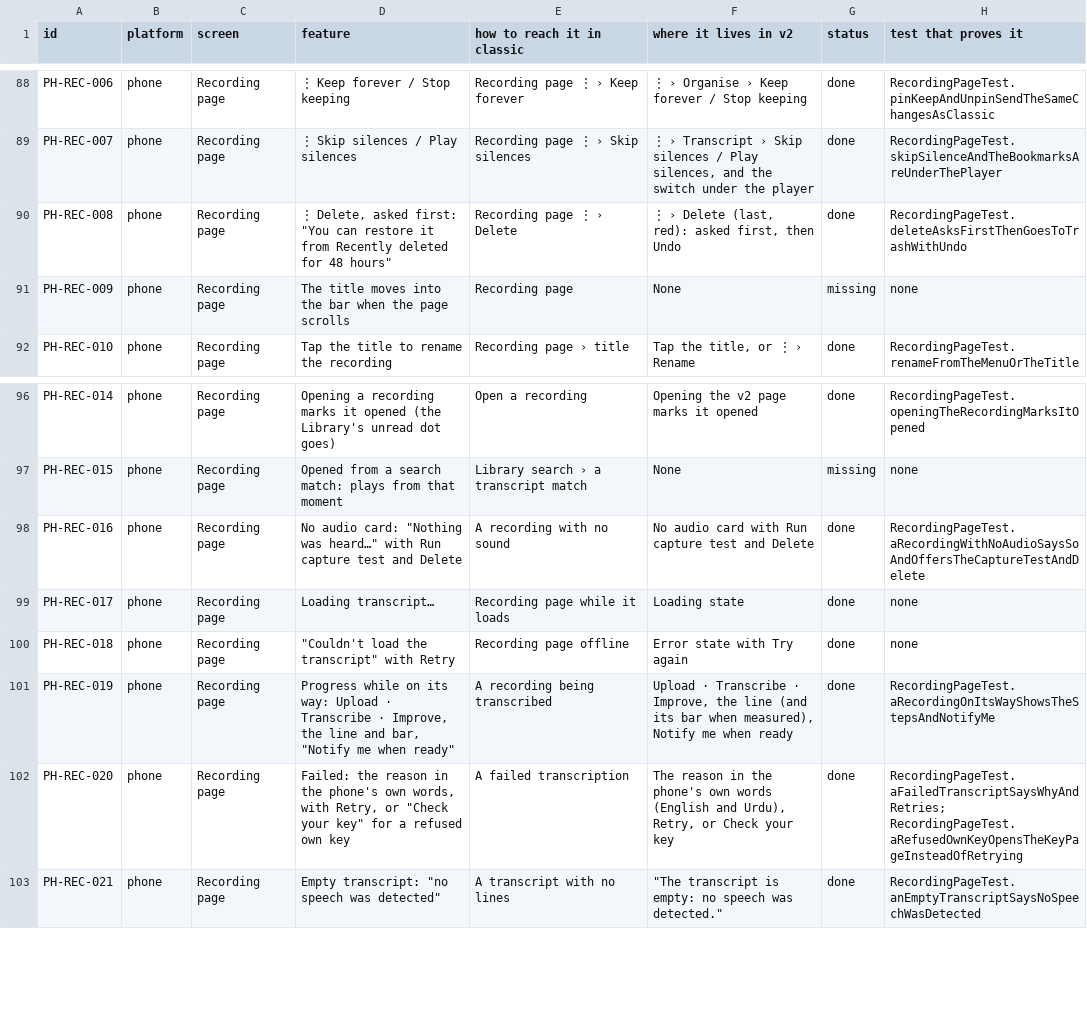
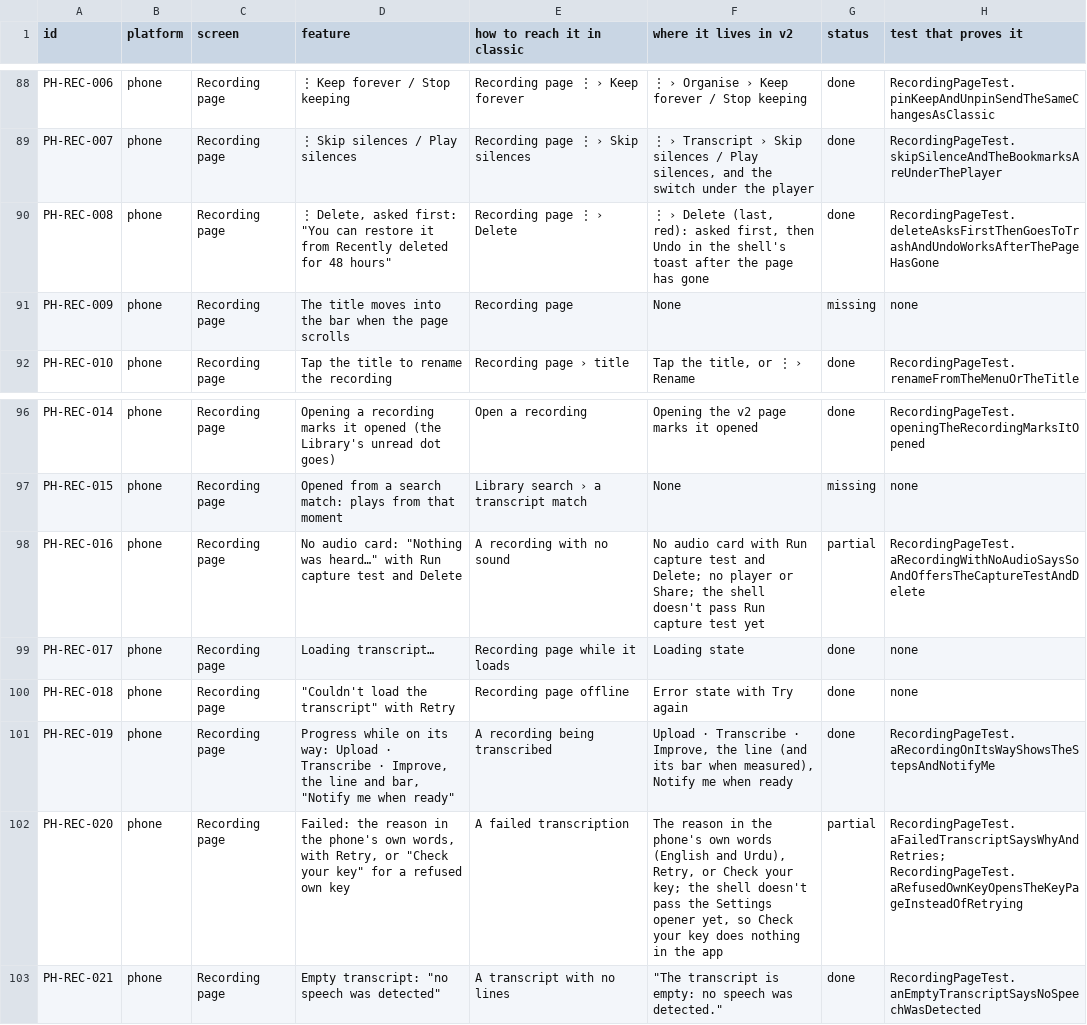
Before and after one commit to skillLeo/echo-ledger, a CSV file: docs/v2/audit/parity.csv, drawn as a sheet; only a part is shown, gaps mark what is left out.

Commit message:
v2 recording page: review fixes (Undo after the page has gone, no player without audio)
Delete's Undo toast and its restore run on the view model's scope, so Undo
still works after the page has gone back; the test's host removes the page
and taps Undo. Without audio the player, Skip silence and Share are hidden,
as in classic, and Change language & re-transcribe shows only for a recording
with a final transcript and audio. A failure always reads in the phone's own
words, never the server's text. A transcript still in progress without its
steps says classic's Transcribing line. Re-transcribe says it once (the view
model's message). Pictures, classic | v2: no audio, failed, the steps, the
backup engine's banner, the delete dialog and the Undo toast, light and dark,
English and Urdu.

Parity rows: no audio and the failure banner go back to partial until the
shell passes the capture test and the Settings opener.

```diff
--- a/docs/v2/audit/parity.csv
+++ b/docs/v2/audit/parity.csv
@@ -89,3 +89,3 @@ PH-REC-006,phone,Recording page,⋮ Keep forever / Stop keeping,Recording page
 PH-REC-007,phone,Recording page,⋮ Skip silences / Play silences,Recording page ⋮ › Skip silences,"⋮ › Transcript › Skip silences / Play silences, and the switch under the player",done,RecordingPageTest.skipSilenceAndTheBookmarksAreUnderThePlayer
-PH-REC-008,phone,Recording page,"⋮ Delete, asked first: ""You can restore it from Recently deleted for 48 hours""",Recording page ⋮ › Delete,"⋮ › Delete (last, red): asked first, then Undo",done,RecordingPageTest.deleteAsksFirstThenGoesToTrashWithUndo
+PH-REC-008,phone,Recording page,"⋮ Delete, asked first: ""You can restore it from Recently deleted for 48 hours""",Recording page ⋮ › Delete,"⋮ › Delete (last, red): asked first, then Undo in the shell's toast after the page has gone",done,RecordingPageTest.deleteAsksFirstThenGoesToTrashAndUndoWorksAfterThePageHasGone
 PH-REC-009,phone,Recording page,The title moves into the bar when the page scrolls,Recording page,None,missing,none
@@ -97,3 +97,3 @@ PH-REC-014,phone,Recording page,Opening a recording marks it opened (the Library
 PH-REC-015,phone,Recording page,Opened from a search match: plays from that moment,Library search › a transcript match,None,missing,none
-PH-REC-016,phone,Recording page,"No audio card: ""Nothing was heard…"" with Run capture test and Delete",A recording with no sound,No audio card with Run capture test and Delete,done,RecordingPageTest.aRecordingWithNoAudioSaysSoAndOffersTheCaptureTestAndDelete
+PH-REC-016,phone,Recording page,"No audio card: ""Nothing was heard…"" with Run capture test and Delete",A recording with no sound,No audio card with Run capture test and Delete; no player or Share; the shell doesn't pass Run capture test yet,partial,RecordingPageTest.aRecordingWithNoAudioSaysSoAndOffersTheCaptureTestAndDelete
 PH-REC-017,phone,Recording page,Loading transcript…,Recording page while it loads,Loading state,done,none
@@ -101,3 +101,3 @@ PH-REC-018,phone,Recording page,"""Couldn't load the transcript"" with Retry",Re
 PH-REC-019,phone,Recording page,"Progress while on its way: Upload · Transcribe · Improve, the line and bar, ""Notify me when ready""",A recording being transcribed,"Upload · Transcribe · Improve, the line (and its bar when measured), Notify me when ready",done,RecordingPageTest.aRecordingOnItsWayShowsTheStepsAndNotifyMe
-PH-REC-020,phone,Recording page,"Failed: the reason in the phone's own words, with Retry, or ""Check your key"" for a refused own key",A failed transcription,"The reason in the phone's own words (English and Urdu), Retry, or Check your key",done,RecordingPageTest.aFailedTranscriptSaysWhyAndRetries; RecordingPageTest.aRefusedOwnKeyOpensTheKeyPageInsteadOfRetrying
+PH-REC-020,phone,Recording page,"Failed: the reason in the phone's own words, with Retry, or ""Check your key"" for a refused own key",A failed transcription,"The reason in the phone's own words (English and Urdu), Retry, or Check your key; the shell doesn't pass the Settings opener yet, so Check your key does nothing in the app",partial,RecordingPageTest.aFailedTranscriptSaysWhyAndRetries; RecordingPageTest.aRefusedOwnKeyOpensTheKeyPageInsteadOfRetrying
 PH-REC-021,phone,Recording page,"Empty transcript: ""no speech was detected""",A transcript with no lines,"""The transcript is empty: no speech was detected.""",done,RecordingPageTest.anEmptyTranscriptSaysNoSpeechWasDetected
```
Also changed, not shown: 55 other files.
